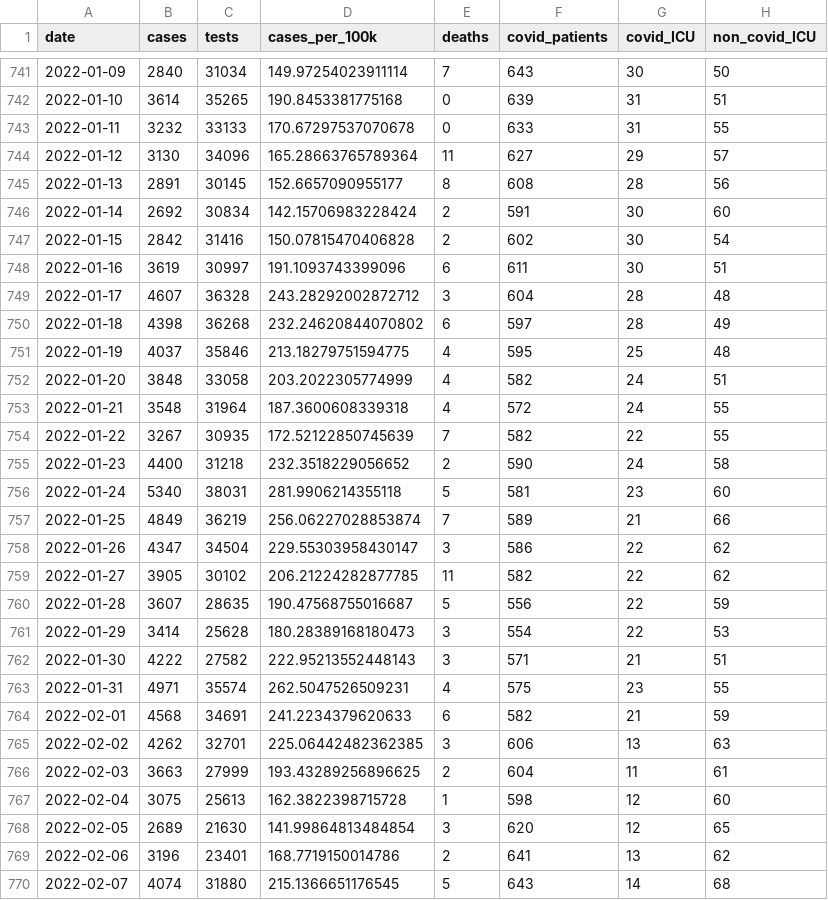
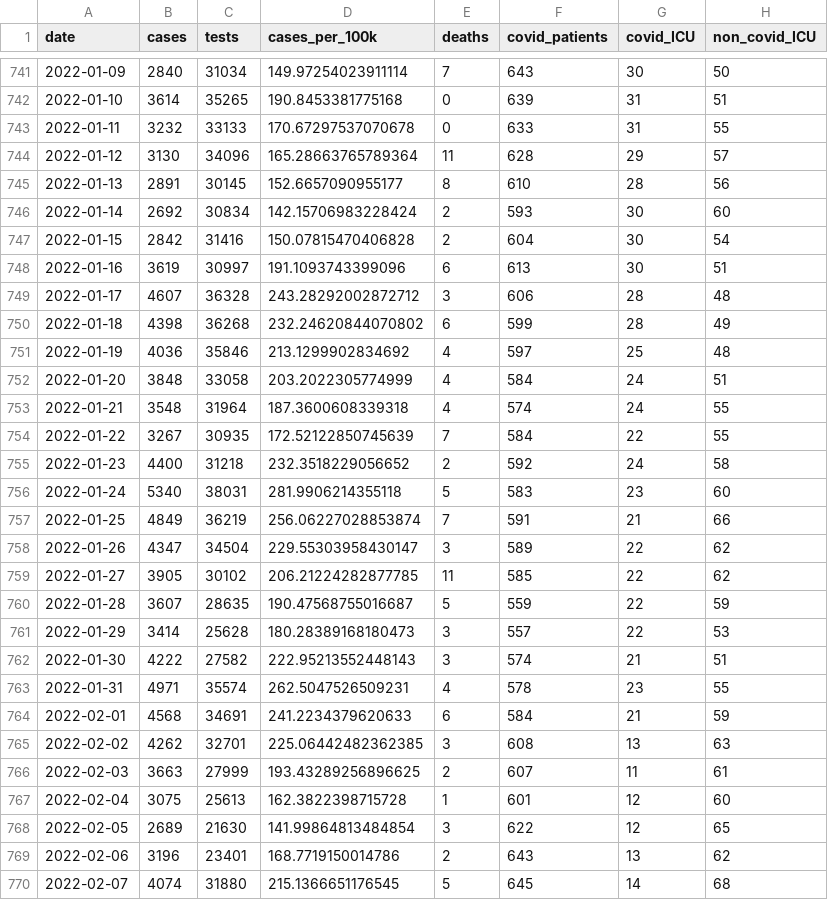
Before and after one commit to obrienjoey/covid19northernireland, a CSV file: data/ni_covid_national.csv, drawn as a sheet; only a part is shown, gaps mark what is left out; the diff covers the shown part only; the diff names each change by its address in the sheet, - before the commit and + after, or states it on an @@ line.

```diff
--- a/data/ni_covid_national.csv
+++ b/data/ni_covid_national.csv
-F744 (covid_patients): 627
+F744 (covid_patients): 628
-F745 (covid_patients): 608
+F745 (covid_patients): 610
-F746 (covid_patients): 591
+F746 (covid_patients): 593
-F747 (covid_patients): 602
+F747 (covid_patients): 604
-F748 (covid_patients): 611
+F748 (covid_patients): 613
-F749 (covid_patients): 604
+F749 (covid_patients): 606
-F750 (covid_patients): 597
+F750 (covid_patients): 599
-B751 (cases): 4037
+B751 (cases): 4036
-D751 (cases_per_100k): 213.18279751594775
+D751 (cases_per_100k): 213.1299902834692
-F751 (covid_patients): 595
+F751 (covid_patients): 597
-F752 (covid_patients): 582
+F752 (covid_patients): 584
-F753 (covid_patients): 572
+F753 (covid_patients): 574
-F754 (covid_patients): 582
+F754 (covid_patients): 584
-F755 (covid_patients): 590
+F755 (covid_patients): 592
-F756 (covid_patients): 581
+F756 (covid_patients): 583
-F757 (covid_patients): 589
+F757 (covid_patients): 591
-F758 (covid_patients): 586
+F758 (covid_patients): 589
-F759 (covid_patients): 582
+F759 (covid_patients): 585
-F760 (covid_patients): 556
+F760 (covid_patients): 559
-F761 (covid_patients): 554
+F761 (covid_patients): 557
-F762 (covid_patients): 571
+F762 (covid_patients): 574
-F763 (covid_patients): 575
+F763 (covid_patients): 578
-F764 (covid_patients): 582
+F764 (covid_patients): 584
-F765 (covid_patients): 606
+F765 (covid_patients): 608
-F766 (covid_patients): 604
+F766 (covid_patients): 607
-F767 (covid_patients): 598
+F767 (covid_patients): 601
-F768 (covid_patients): 620
+F768 (covid_patients): 622
-F769 (covid_patients): 641
+F769 (covid_patients): 643
-F770 (covid_patients): 643
+F770 (covid_patients): 645
```
Also changed, not shown: 1 added row and 64 edited cells elsewhere in this file, data/ni_covid_local.csv, 1 other file.
